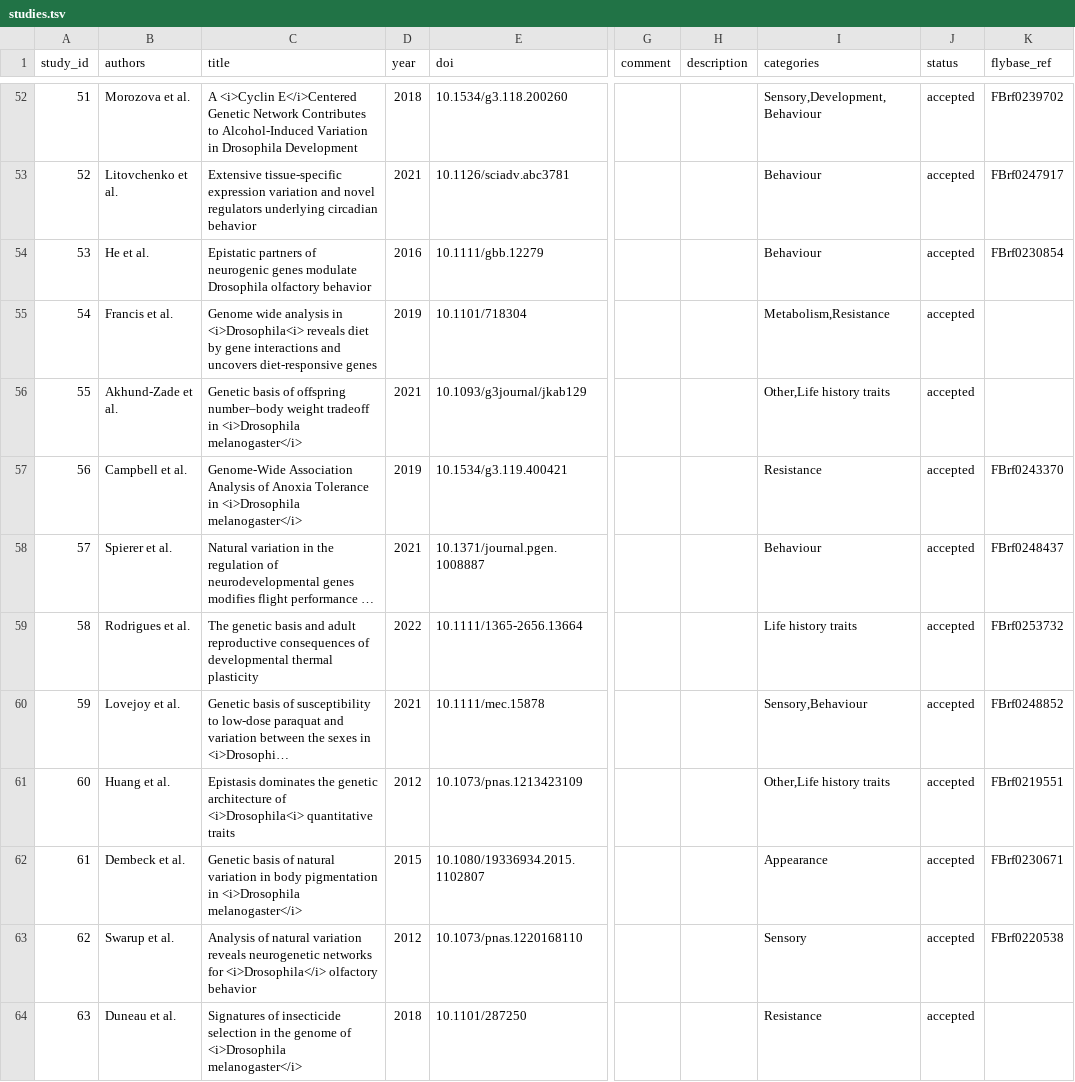
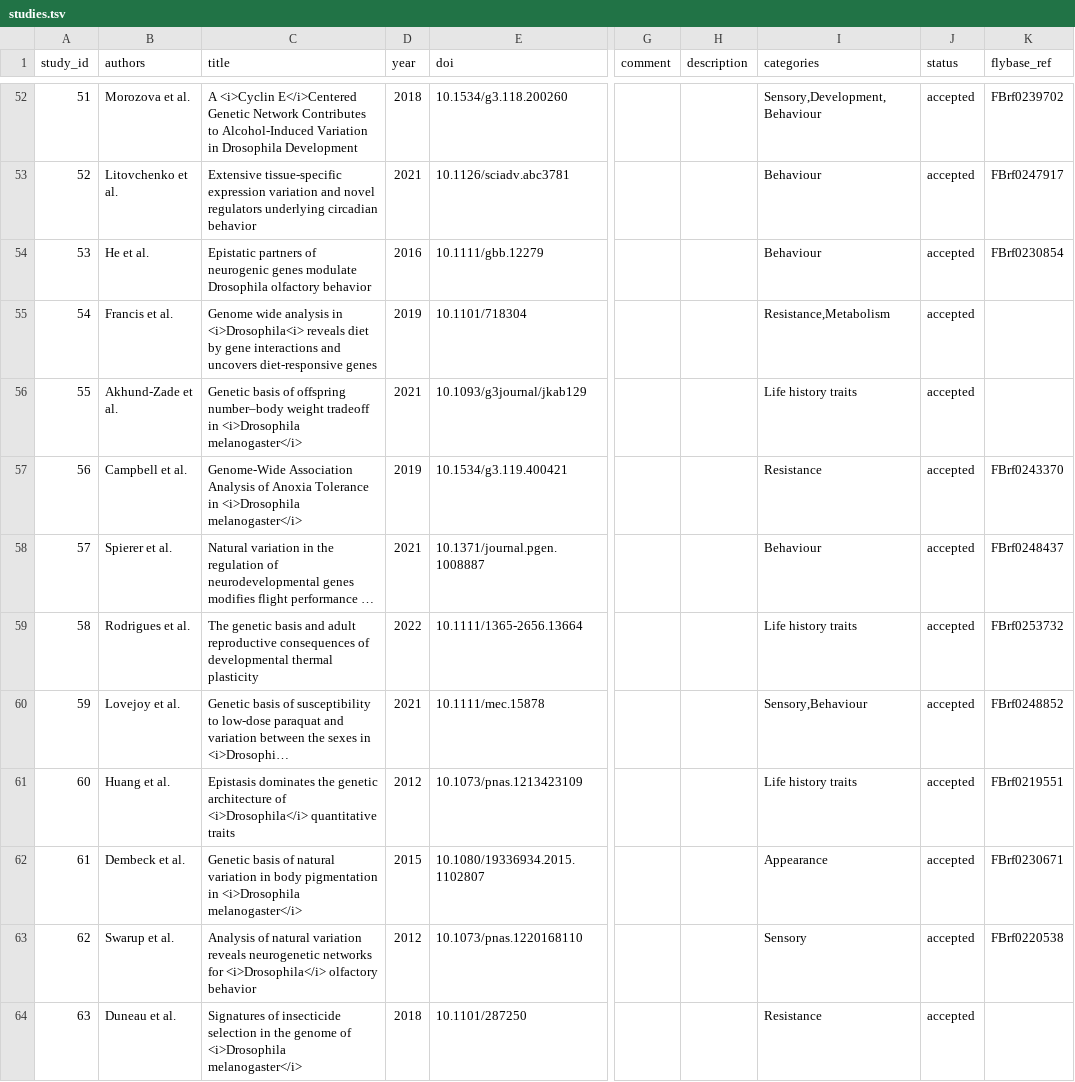
Before and after one commit to DeplanckeLab/DGRPool, a TSV file: resources/studies.tsv, drawn as a sheet; only a part is shown, gaps mark what is left out; long unchanged cells end in …; the diff covers the shown part only; the diff names each change by its address in the sheet, - before the commit and + after, or states it on an @@ line.

```diff
--- a/resources/studies.tsv
+++ b/resources/studies.tsv
-I55 (categories): Metabolism,Resistance
+I55 (categories): Resistance,Metabolism
-I56 (categories): Other,Life history traits
+I56 (categories): Life history traits
-C61 (title): …architecture of <i>Drosophila<i> quantitative traits
+C61 (title): …architecture of <i>Drosophila</i> quantitative traits
-I61 (categories): Other,Life history traits
+I61 (categories): Life history traits
```
Also changed, not shown: 10 added rows and 47 edited cells elsewhere in this file, resources/dgrp_lines.tsv, 1 other file.
